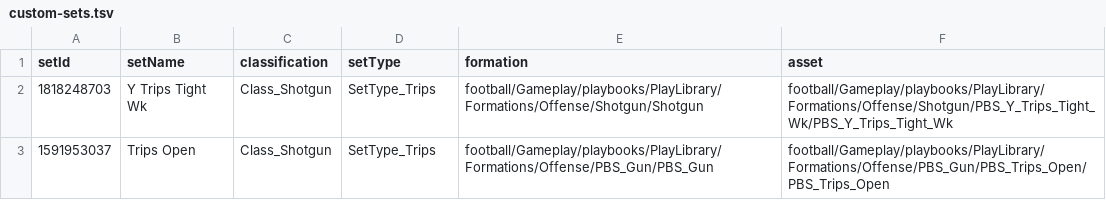
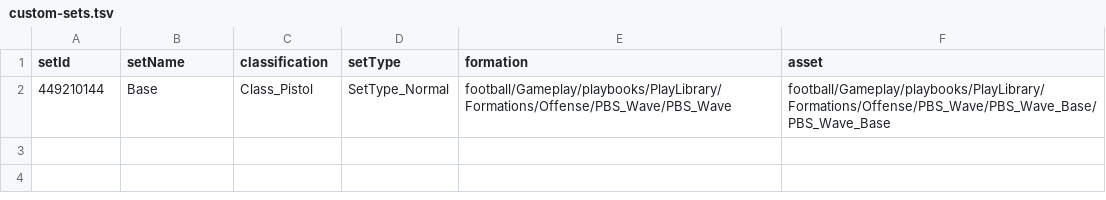
Before and after one commit to Hanson-Ma/M27-Playbook-Studio, a TSV file: research/index/custom-sets.tsv, drawn as a sheet.

Commit message:
Add new wave offense playbook and formations
- Introduced new wave offense set in wave-sets.json with movements and plays.
- Updated waveoffense.json to include CPU logic for plays.
- Added new custom formations and plays in custom-formations.tsv and custom-plays.tsv.
- Created new custom set for wave offense in custom-sets.tsv.
- Implemented play logic for wave plays in wave-plays.json.
- Added concepts and tags for new plays in concepts.json.
- Enhanced PlayBuilder.cs to support new option route information.

```diff
--- a/research/index/custom-sets.tsv
+++ b/research/index/custom-sets.tsv
@@ -1,3 +1,2 @@
 setId	setName	classification	setType	formation	asset
-1818248703	Y Trips Tight Wk	Class_Shotgun	SetType_Trips	football/Gameplay/playbooks/PlayLibrary/Formations/Offense/Shotgun/Shotgun	football/Gameplay/playbooks/PlayLibrary/Formations/Offense/Shotgun/PBS_Y_Trips_Tight_Wk/PBS_Y_Trips_Tight_Wk
-1591953037	Trips Open	Class_Shotgun	SetType_Trips	football/Gameplay/playbooks/PlayLibrary/Formations/Offense/PBS_Gun/PBS_Gun	football/Gameplay/playbooks/PlayLibrary/Formations/Offense/PBS_Gun/PBS_Trips_Open/PBS_Trips_Open
+449210144	Base	Class_Pistol	SetType_Normal	football/Gameplay/playbooks/PlayLibrary/Formations/Offense/PBS_Wave/PBS_Wave	football/Gameplay/playbooks/PlayLibrary/Formations/Offense/PBS_Wave/PBS_Wave_Base/PBS_Wave_Base
```
Also changed, not shown: research/index/custom-plays.tsv, 8 other files.
